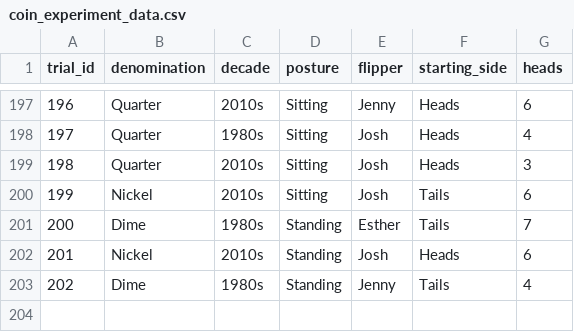
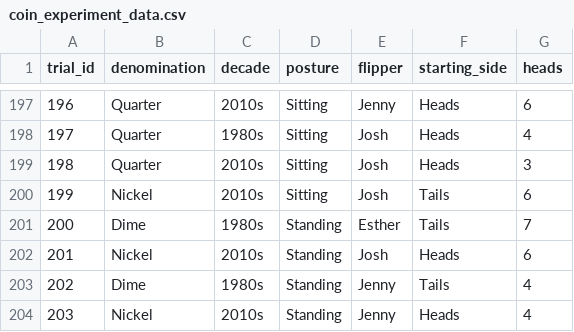
Before and after one commit to jlee2843/830-coin-fairness, a CSV file: data/coin_experiment_data.csv, drawn as a sheet; only a part is shown, gaps mark what is left out; the diff names each change by its address in the sheet, - before the commit and + after, or states it on an @@ line.

Commit message:
Update coin data 2026-07-13T19:15:35

```diff
--- a/data/coin_experiment_data.csv
+++ b/data/coin_experiment_data.csv
+row 204: 203 | Nickel | 2010s | Standing | Jenny | Heads | 4
```
